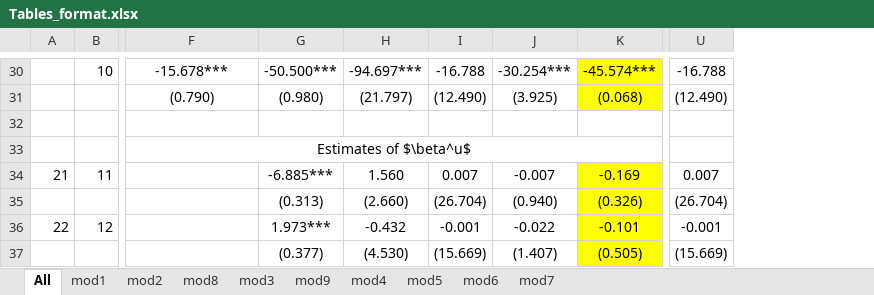
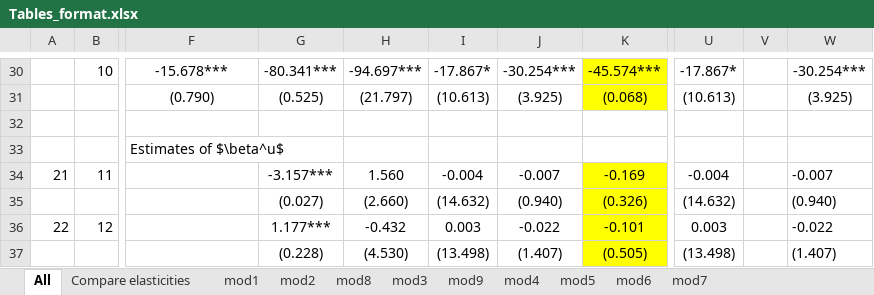
Before and after one commit to robamadour/ps2_IO2, an Excel workbook: outputs/Tables_format.xlsx, sheet All, drawn as a sheet; only a part is shown, gaps mark what is left out; values as stored, in another font and other column widths than the file's, no borders; removed rows and columns are numbered as before the commit, all else as after; the diff covers the shown part only; the diff names each change by its address in the sheet, - before the commit and + after, or states it on an @@ line.

```diff
--- a/outputs/Tables_format.xlsx (sheet All)
+++ b/outputs/Tables_format.xlsx (sheet All)
+sheet tab: Compare elasticities
-column G, rows 30-37: -50.500*** | (0.980) |  |  | -6.885*** | (0.313) | 1.973*** | (0.377)
+column G, rows 30-37: -80.341*** | (0.525) |  |  | -3.157*** | (0.027) | 1.177*** | (0.228)
-column I, rows 30-37: -16.788 | (12.490) |  |  | 0.007 | (26.704) | -0.001 | (15.669)
+column I, rows 30-37: -17.867* | (10.613) |  |  | -0.004 | (14.632) | 0.003 | (13.498)
-column U, rows 30-37: -16.788 | (12.490) |  |  | 0.007 | (26.704) | -0.001 | (15.669)
+column U, rows 30-37: -17.867* | (10.613) |  |  | -0.004 | (14.632) | 0.003 | (13.498)
+column V, empty
+column W, rows 30-37: -30.254*** | (3.925) |  |  | -0.007 | (0.940) | -0.022 | (1.407)
-F33 alignment: center
+F33 alignment: left
-F33:N33 merged
```
Also changed, not shown: 1 added row, 1 removed row, 20 edited cells, cell formats and merged cells elsewhere in this sheet, sheet mod2, sheet mod3, sheet mod1, formulas that keep their value, charts or pictures, outputs/mod_1.xlsx, outputs/mod_2.xlsx, 8 other files.
